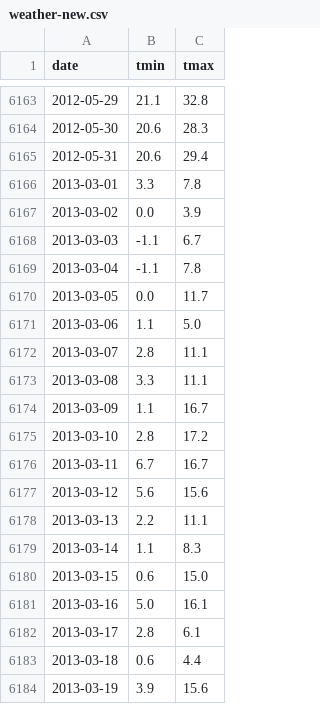
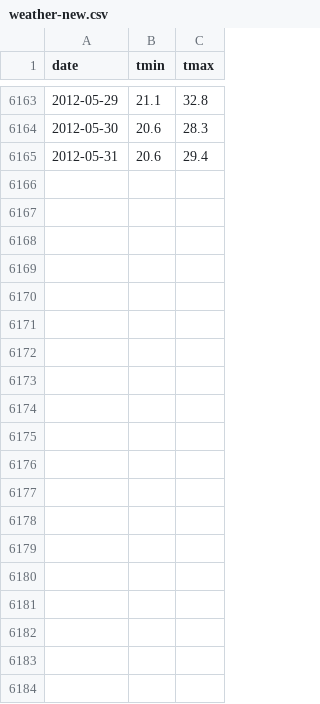
Before and after one commit to jfirebaugh/jfirebaugh.github.com, a CSV file: cherry-bloom/weather-new.csv, drawn as a sheet; only a part is shown, gaps mark what is left out; the diff covers the shown part only.

```diff
--- a/cherry-bloom/weather-new.csv
+++ b/cherry-bloom/weather-new.csv
@@ -6165,20 +6165 @@ date,tmin,tmax
 2012-05-31,20.6,29.4
-2013-03-01,3.3,7.8
-2013-03-02,0.0,3.9
-2013-03-03,-1.1,6.7
-2013-03-04,-1.1,7.8
-2013-03-05,0.0,11.7
-2013-03-06,1.1,5.0
-2013-03-07,2.8,11.1
-2013-03-08,3.3,11.1
-2013-03-09,1.1,16.7
-2013-03-10,2.8,17.2
-2013-03-11,6.7,16.7
-2013-03-12,5.6,15.6
-2013-03-13,2.2,11.1
-2013-03-14,1.1,8.3
-2013-03-15,0.6,15.0
-2013-03-16,5.0,16.1
-2013-03-17,2.8,6.1
-2013-03-18,0.6,4.4
-2013-03-19,3.9,15.6
```
Also changed, not shown: 14 removed rows elsewhere in this file, 18 other files.
